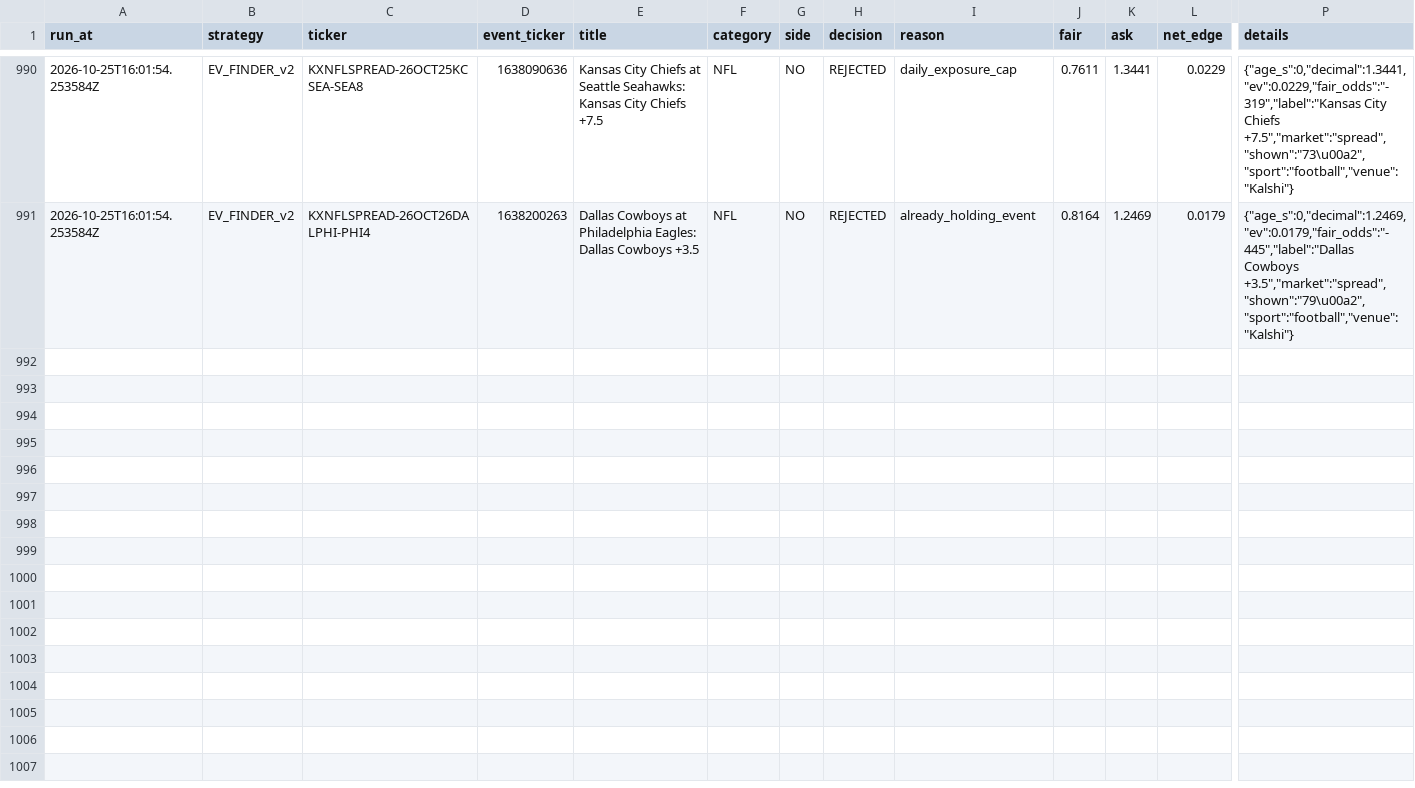
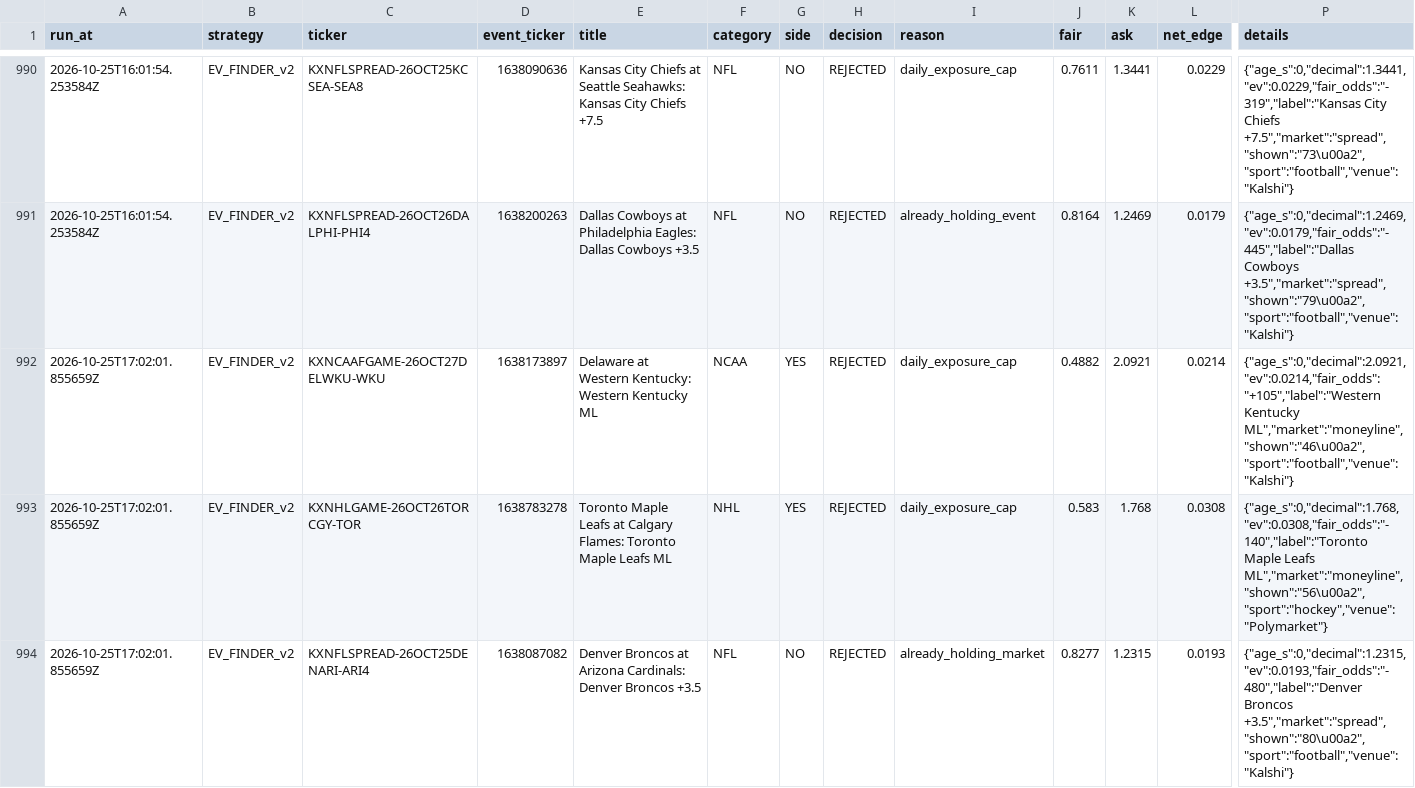
Before and after one commit to colebeasley10-glitch/pm-edge, a CSV file: research_lab/data/EV_FINDER_v2/candidates.csv, drawn as a sheet; only a part is shown, gaps mark what is left out; rows hold the shown columns only; the diff covers the shown part only; the diff names each change by its address in the sheet, - before the commit and + after, or states it on an @@ line.

Commit message:
Research Lab round [skip ci]

```diff
--- a/research_lab/data/EV_FINDER_v2/candidates.csv
+++ b/research_lab/data/EV_FINDER_v2/candidates.csv
+row 992: 2026-10-25T17:02:01.855659Z | EV_FINDER_v2 | KXNCAAFGAME-26OCT27DELWKU-WKU | 1638173897 | Delaware at Western Kentucky: Western Kentucky ML | NCAA | YES | REJECTED | daily_exposure_cap | 0.4882 | 2.0921 | 0.0214 | {"age_s":0,"decimal":2.0921,"ev":0.0214,"fair_odds":"+105","label":"Western Kentucky ML","market":"moneyline","shown":"46\u00a2","sport":"football","venue":"Kalshi"}
+row 993: 2026-10-25T17:02:01.855659Z | EV_FINDER_v2 | KXNHLGAME-26OCT26TORCGY-TOR | 1638783278 | Toronto Maple Leafs at Calgary Flames: Toronto Maple Leafs ML | NHL | YES | REJECTED | daily_exposure_cap | 0.583 | 1.768 | 0.0308 | {"age_s":0,"decimal":1.768,"ev":0.0308,"fair_odds":"-140","label":"Toronto Maple Leafs ML","market":"moneyline","shown":"56\u00a2","sport":"hockey","venue":"Polymarket"}
+row 994: 2026-10-25T17:02:01.855659Z | EV_FINDER_v2 | KXNFLSPREAD-26OCT25DENARI-ARI4 | 1638087082 | Denver Broncos at Arizona Cardinals: Denver Broncos +3.5 | NFL | NO | REJECTED | already_holding_market | 0.8277 | 1.2315 | 0.0193 | {"age_s":0,"decimal":1.2315,"ev":0.0193,"fair_odds":"-480","label":"Denver Broncos +3.5","market":"spread","shown":"80\u00a2","sport":"football","venue":"Kalshi"}
```
Also changed, not shown: 2 added rows elsewhere in this file, research_lab/data/BEST_PRICE/best_price.csv, research_lab/data/EV_FINDER_v1/positions.csv, 18 other files.
